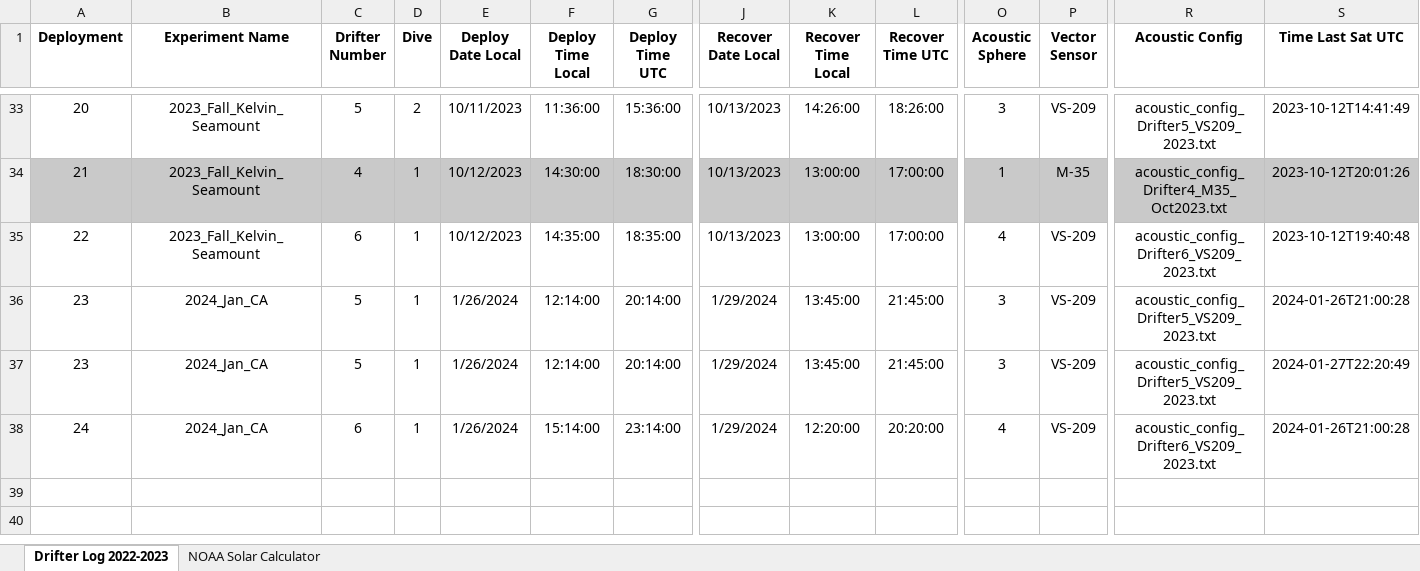
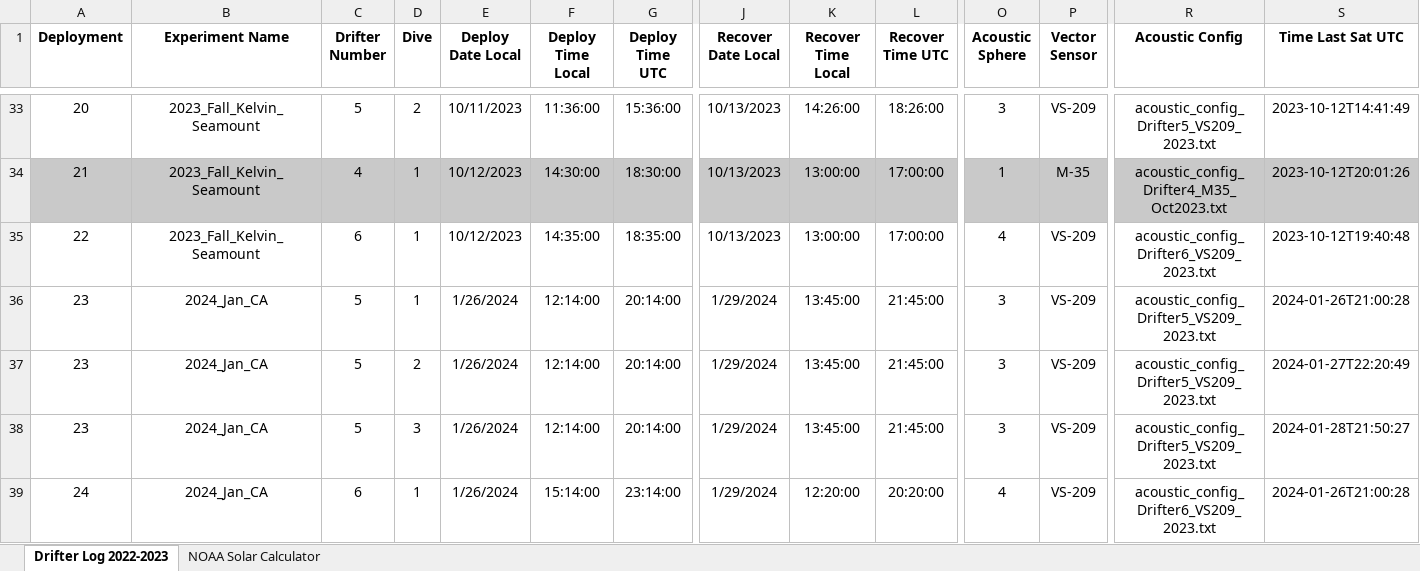
Before and after one commit to oceaneboulais/TEAL-site, an Excel workbook: drifter/TFO_Drifter_deployment_log.xlsx, sheet Drifter Log 2022-2023, drawn as a sheet; only a part is shown, gaps mark what is left out; values as stored, in another font and other column widths than the file's, no borders; rows hold the shown columns only; the diff names each change by its address in the sheet, - before the commit and + after, or states it on an @@ line.

Commit message:
adding 3rd dive to deployment 23 in log, fixing some plotting routines, fix error in beamform_from_spec vectorized calculation, add option to not time average in beamform_from_spec_avg

```diff
--- a/drifter/TFO_Drifter_deployment_log.xlsx (sheet Drifter Log 2022-2023)
+++ b/drifter/TFO_Drifter_deployment_log.xlsx (sheet Drifter Log 2022-2023)
-D37 (Dive): 1
+D37 (Dive): 2
+row 38: 23 | 2024_Jan_CA | 5 | 3 | 1/26/2024 | 12:14:00 | 20:14:00 | 1/29/2024 | 13:45:00 | 21:45:00 | 3 | VS-209 | acoustic_config_Drifter5_VS209_2023.txt | 2024-01-28T21:50:27
```
Also changed, not shown: 4 other files.
